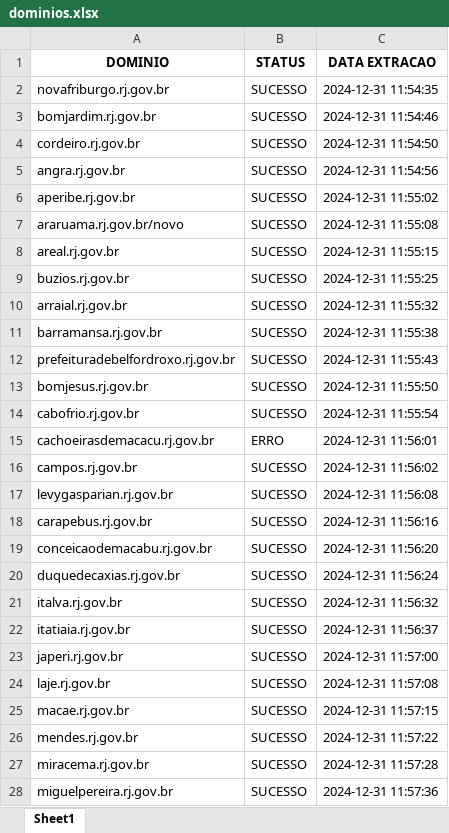
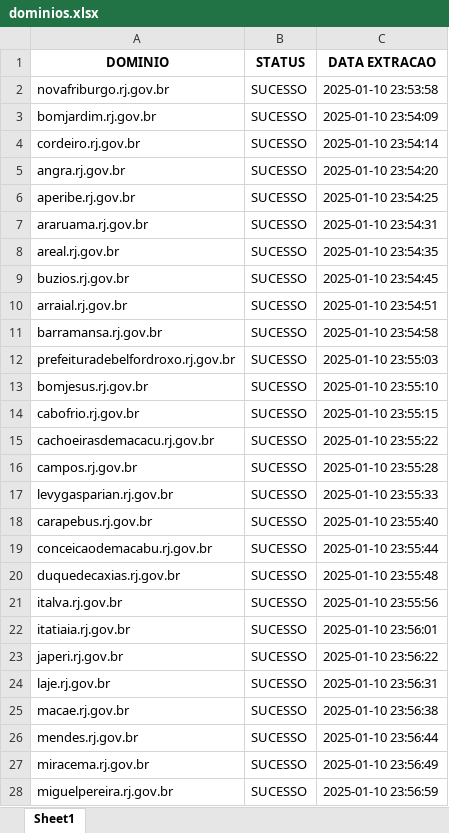
Before and after one commit to alessandrovirmond/Accessibility-Observatory, an Excel workbook: Bot-Varredura/dominios.xlsx, sheet Sheet1, drawn as a sheet; only a part is shown; values as stored, in another font and other column widths than the file's, no borders; the diff covers the shown part only; the diff names each change by its address in the sheet, - before the commit and + after, or states it on an @@ line.

Commit message:
update dominios xlsx

```diff
--- a/Bot-Varredura/dominios.xlsx (sheet Sheet1)
+++ b/Bot-Varredura/dominios.xlsx (sheet Sheet1)
-C2 (DATA EXTRACAO): 2024-12-31 11:54:35
+C2 (DATA EXTRACAO): 2025-01-10 23:53:58
-C3 (DATA EXTRACAO): 2024-12-31 11:54:46
+C3 (DATA EXTRACAO): 2025-01-10 23:54:09
-C4 (DATA EXTRACAO): 2024-12-31 11:54:50
+C4 (DATA EXTRACAO): 2025-01-10 23:54:14
-C5 (DATA EXTRACAO): 2024-12-31 11:54:56
+C5 (DATA EXTRACAO): 2025-01-10 23:54:20
-C6 (DATA EXTRACAO): 2024-12-31 11:55:02
+C6 (DATA EXTRACAO): 2025-01-10 23:54:25
-A7 (DOMINIO): araruama.rj.gov.br/novo
+A7 (DOMINIO): araruama.rj.gov.br
-C7 (DATA EXTRACAO): 2024-12-31 11:55:08
+C7 (DATA EXTRACAO): 2025-01-10 23:54:31
-C8 (DATA EXTRACAO): 2024-12-31 11:55:15
+C8 (DATA EXTRACAO): 2025-01-10 23:54:35
-C9 (DATA EXTRACAO): 2024-12-31 11:55:25
+C9 (DATA EXTRACAO): 2025-01-10 23:54:45
-C10 (DATA EXTRACAO): 2024-12-31 11:55:32
+C10 (DATA EXTRACAO): 2025-01-10 23:54:51
-C11 (DATA EXTRACAO): 2024-12-31 11:55:38
+C11 (DATA EXTRACAO): 2025-01-10 23:54:58
-C12 (DATA EXTRACAO): 2024-12-31 11:55:43
+C12 (DATA EXTRACAO): 2025-01-10 23:55:03
-C13 (DATA EXTRACAO): 2024-12-31 11:55:50
+C13 (DATA EXTRACAO): 2025-01-10 23:55:10
-C14 (DATA EXTRACAO): 2024-12-31 11:55:54
+C14 (DATA EXTRACAO): 2025-01-10 23:55:15
-B15 (STATUS): ERRO
+B15 (STATUS): SUCESSO
-C15 (DATA EXTRACAO): 2024-12-31 11:56:01
+C15 (DATA EXTRACAO): 2025-01-10 23:55:22
-C16 (DATA EXTRACAO): 2024-12-31 11:56:02
+C16 (DATA EXTRACAO): 2025-01-10 23:55:28
-C17 (DATA EXTRACAO): 2024-12-31 11:56:08
+C17 (DATA EXTRACAO): 2025-01-10 23:55:33
-C18 (DATA EXTRACAO): 2024-12-31 11:56:16
+C18 (DATA EXTRACAO): 2025-01-10 23:55:40
-C19 (DATA EXTRACAO): 2024-12-31 11:56:20
+C19 (DATA EXTRACAO): 2025-01-10 23:55:44
-C20 (DATA EXTRACAO): 2024-12-31 11:56:24
+C20 (DATA EXTRACAO): 2025-01-10 23:55:48
-C21 (DATA EXTRACAO): 2024-12-31 11:56:32
+C21 (DATA EXTRACAO): 2025-01-10 23:55:56
-C22 (DATA EXTRACAO): 2024-12-31 11:56:37
+C22 (DATA EXTRACAO): 2025-01-10 23:56:01
-C23 (DATA EXTRACAO): 2024-12-31 11:57:00
+C23 (DATA EXTRACAO): 2025-01-10 23:56:22
-C24 (DATA EXTRACAO): 2024-12-31 11:57:08
+C24 (DATA EXTRACAO): 2025-01-10 23:56:31
-C25 (DATA EXTRACAO): 2024-12-31 11:57:15
+C25 (DATA EXTRACAO): 2025-01-10 23:56:38
-C26 (DATA EXTRACAO): 2024-12-31 11:57:22
+C26 (DATA EXTRACAO): 2025-01-10 23:56:44
-C27 (DATA EXTRACAO): 2024-12-31 11:57:28
+C27 (DATA EXTRACAO): 2025-01-10 23:56:49
-C28 (DATA EXTRACAO): 2024-12-31 11:57:36
+C28 (DATA EXTRACAO): 2025-01-10 23:56:59
```
Also changed, not shown: 35 added rows, 2 removed rows and 30 edited cells elsewhere in this sheet, 35 other files.
